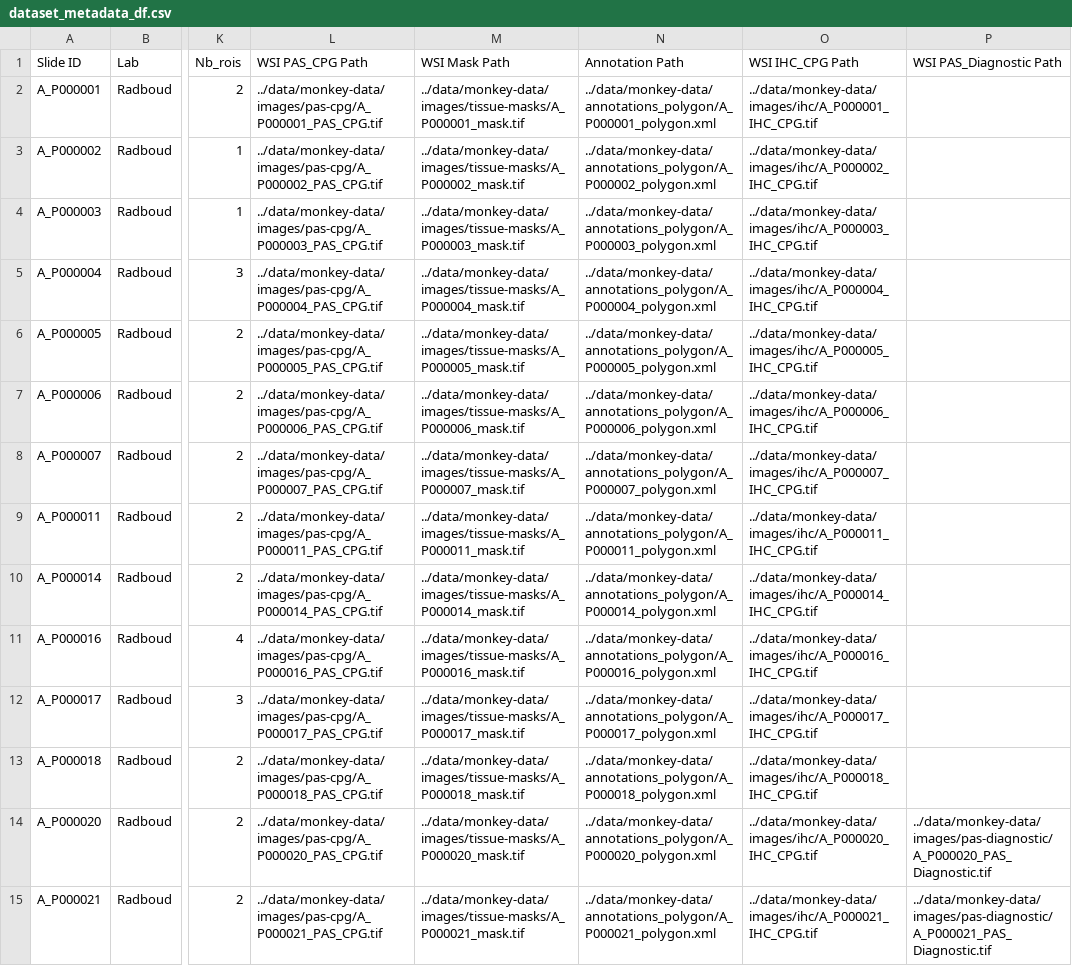
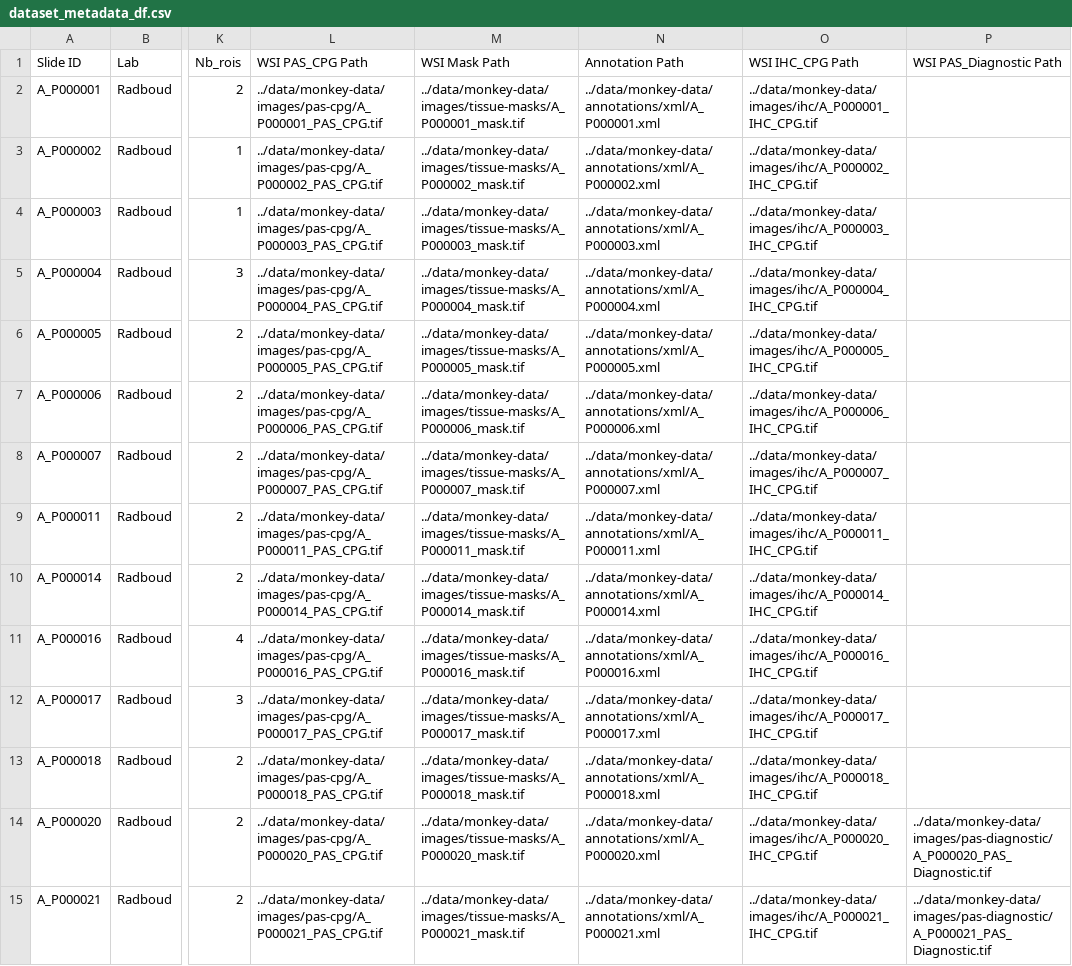
Before and after one commit to AImageLab-zip/MONKEY_challenge_ziplab, a CSV file: source/configs/splits/dataset_metadata_df.csv, drawn as a sheet; only a part is shown, gaps mark what is left out; the diff covers the shown part only; the diff names each change by its address in the sheet, - before the commit and + after, or states it on an @@ line.

Commit message:
cellvit data preparation dataset script tested

```diff
--- a/source/configs/splits/dataset_metadata_df.csv
+++ b/source/configs/splits/dataset_metadata_df.csv
-N2 (Annotation Path): ../data/monkey-data/annotations_polygon/A_P000001_polygon.xml
+N2 (Annotation Path): ../data/monkey-data/annotations/xml/A_P000001.xml
-N3 (Annotation Path): ../data/monkey-data/annotations_polygon/A_P000002_polygon.xml
+N3 (Annotation Path): ../data/monkey-data/annotations/xml/A_P000002.xml
-N4 (Annotation Path): ../data/monkey-data/annotations_polygon/A_P000003_polygon.xml
+N4 (Annotation Path): ../data/monkey-data/annotations/xml/A_P000003.xml
-N5 (Annotation Path): ../data/monkey-data/annotations_polygon/A_P000004_polygon.xml
+N5 (Annotation Path): ../data/monkey-data/annotations/xml/A_P000004.xml
-N6 (Annotation Path): ../data/monkey-data/annotations_polygon/A_P000005_polygon.xml
+N6 (Annotation Path): ../data/monkey-data/annotations/xml/A_P000005.xml
-N7 (Annotation Path): ../data/monkey-data/annotations_polygon/A_P000006_polygon.xml
+N7 (Annotation Path): ../data/monkey-data/annotations/xml/A_P000006.xml
-N8 (Annotation Path): ../data/monkey-data/annotations_polygon/A_P000007_polygon.xml
+N8 (Annotation Path): ../data/monkey-data/annotations/xml/A_P000007.xml
-N9 (Annotation Path): ../data/monkey-data/annotations_polygon/A_P000011_polygon.xml
+N9 (Annotation Path): ../data/monkey-data/annotations/xml/A_P000011.xml
-N10 (Annotation Path): ../data/monkey-data/annotations_polygon/A_P000014_polygon.xml
+N10 (Annotation Path): ../data/monkey-data/annotations/xml/A_P000014.xml
-N11 (Annotation Path): ../data/monkey-data/annotations_polygon/A_P000016_polygon.xml
+N11 (Annotation Path): ../data/monkey-data/annotations/xml/A_P000016.xml
-N12 (Annotation Path): ../data/monkey-data/annotations_polygon/A_P000017_polygon.xml
+N12 (Annotation Path): ../data/monkey-data/annotations/xml/A_P000017.xml
-N13 (Annotation Path): ../data/monkey-data/annotations_polygon/A_P000018_polygon.xml
+N13 (Annotation Path): ../data/monkey-data/annotations/xml/A_P000018.xml
-N14 (Annotation Path): ../data/monkey-data/annotations_polygon/A_P000020_polygon.xml
+N14 (Annotation Path): ../data/monkey-data/annotations/xml/A_P000020.xml
-N15 (Annotation Path): ../data/monkey-data/annotations_polygon/A_P000021_polygon.xml
+N15 (Annotation Path): ../data/monkey-data/annotations/xml/A_P000021.xml
```
Also changed, not shown: 67 edited cells elsewhere in this file, 4 other files.
